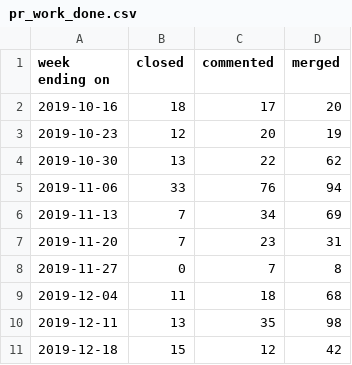
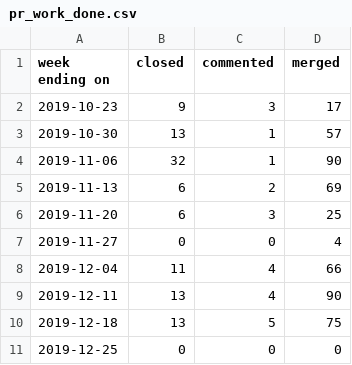
Before and after one commit to underscorgan/community_management, a CSV file: docs/pr_work_done.csv, drawn as a sheet.

```diff
--- a/docs/pr_work_done.csv
+++ b/docs/pr_work_done.csv
@@ -1,11 +1,11 @@
 week ending on,closed,commented,merged
-2019-10-16,18,17,20
-2019-10-23,12,20,19
-2019-10-30,13,22,62
-2019-11-06,33,76,94
-2019-11-13,7,34,69
-2019-11-20,7,23,31
-2019-11-27,0,7,8
-2019-12-04,11,18,68
-2019-12-11,13,35,98
-2019-12-18,15,12,42
+2019-10-23,9,3,17
+2019-10-30,13,1,57
+2019-11-06,32,1,90
+2019-11-13,6,2,69
+2019-11-20,6,3,25
+2019-11-27,0,0,4
+2019-12-04,11,4,66
+2019-12-11,13,4,90
+2019-12-18,13,5,75
+2019-12-25,0,0,0
```
Also changed, not shown: created_per_day.csv, daily_open_prs.csv, 15 other files.
